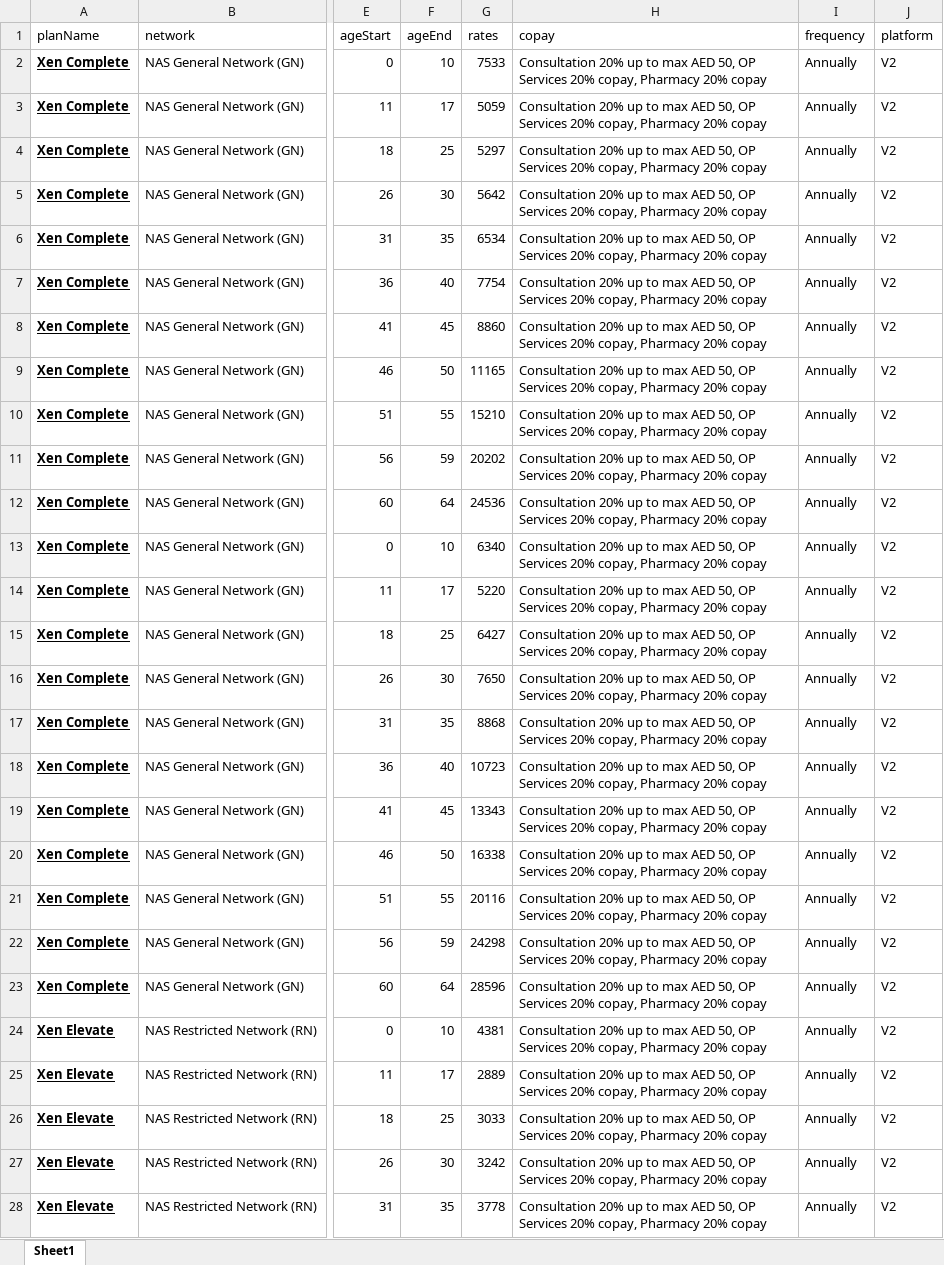
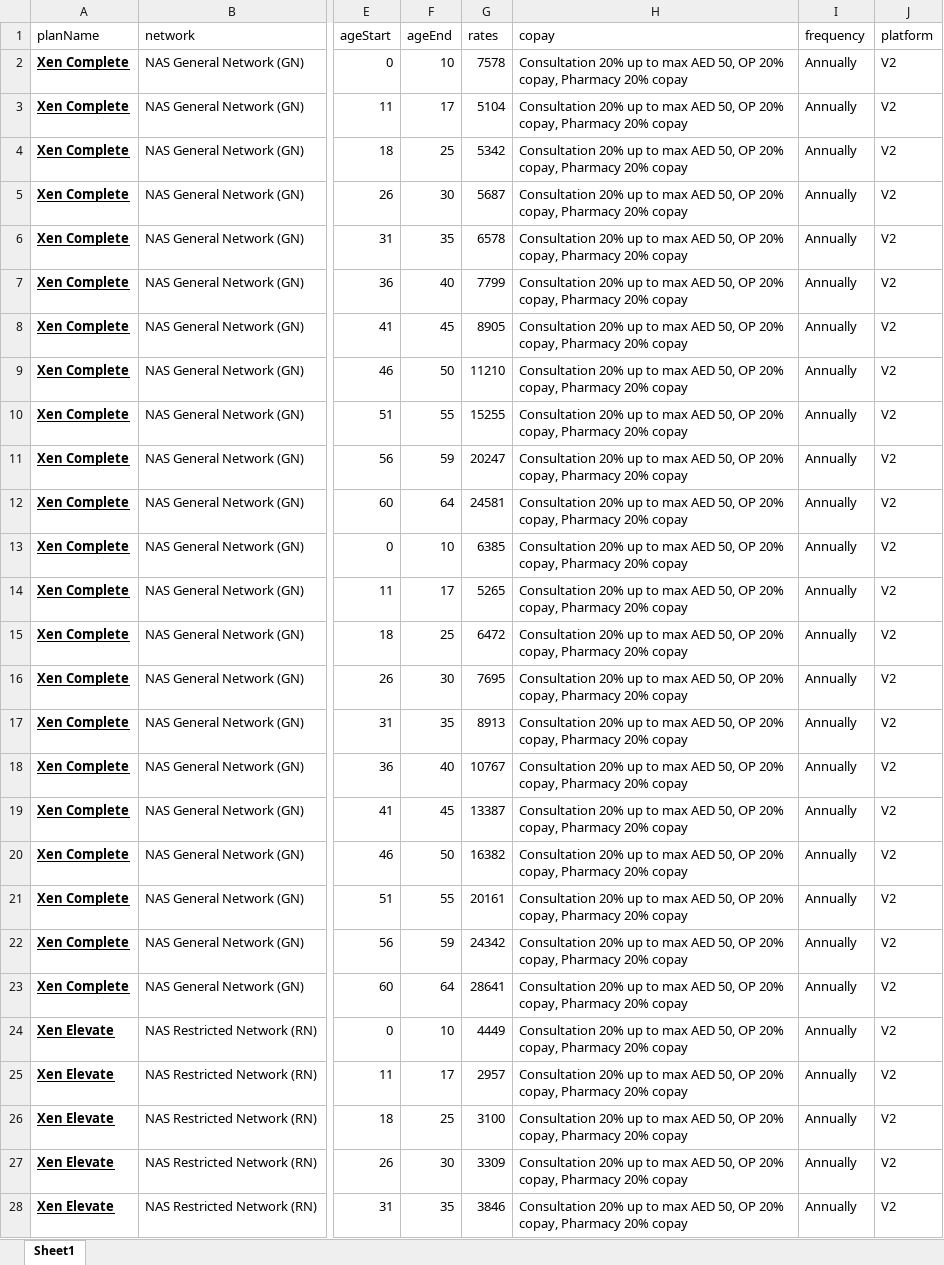
Before and after one commit to narinder123/saleslab_excel_parcel, an Excel workbook: Inputs/Xen_Health/rateSheet.xlsx, sheet Sheet1, drawn as a sheet; only a part is shown, gaps mark what is left out; values as stored, in another font and other column widths than the file's, no borders; the diff covers the shown part only; the diff names each change by its address in the sheet, - before the commit and + after, or states it on an @@ line.

```diff
--- a/Inputs/Xen_Health/rateSheet.xlsx (sheet Sheet1)
+++ b/Inputs/Xen_Health/rateSheet.xlsx (sheet Sheet1)
-G2 (rates): 7533
+G2 (rates): 7578
-H2:H28 (copay): …50, OP Services 20% copay,…
+H2:H28 (copay): …50, OP 20% copay,…
-G3 (rates): 5059
+G3 (rates): 5104
-G4 (rates): 5297
+G4 (rates): 5342
-G5 (rates): 5642
+G5 (rates): 5687
-G6 (rates): 6534
+G6 (rates): 6578
-G7 (rates): 7754
+G7 (rates): 7799
-G8 (rates): 8860
+G8 (rates): 8905
-G9 (rates): 11165
+G9 (rates): 11210
-G10 (rates): 15210
+G10 (rates): 15255
-G11 (rates): 20202
+G11 (rates): 20247
-G12 (rates): 24536
+G12 (rates): 24581
-G13 (rates): 6340
+G13 (rates): 6385
-G14 (rates): 5220
+G14 (rates): 5265
-G15 (rates): 6427
+G15 (rates): 6472
-G16 (rates): 7650
+G16 (rates): 7695
-G17 (rates): 8868
+G17 (rates): 8913
-G18 (rates): 10723
+G18 (rates): 10767
-G19 (rates): 13343
+G19 (rates): 13387
-G20 (rates): 16338
+G20 (rates): 16382
-G21 (rates): 20116
+G21 (rates): 20161
-G22 (rates): 24298
+G22 (rates): 24342
-G23 (rates): 28596
+G23 (rates): 28641
-G24 (rates): 4381
+G24 (rates): 4449
-G25 (rates): 2889
+G25 (rates): 2957
-G26 (rates): 3033
+G26 (rates): 3100
-G27 (rates): 3242
+G27 (rates): 3309
-G28 (rates): 3778
+G28 (rates): 3846
```
Also changed, not shown: 958 edited cells elsewhere in this sheet, Inputs/MSH_Health_Expat/rateSheet.xlsx, Inputs/MSH_Health_Expat/rateSheet1.xlsx, 27 other files.
